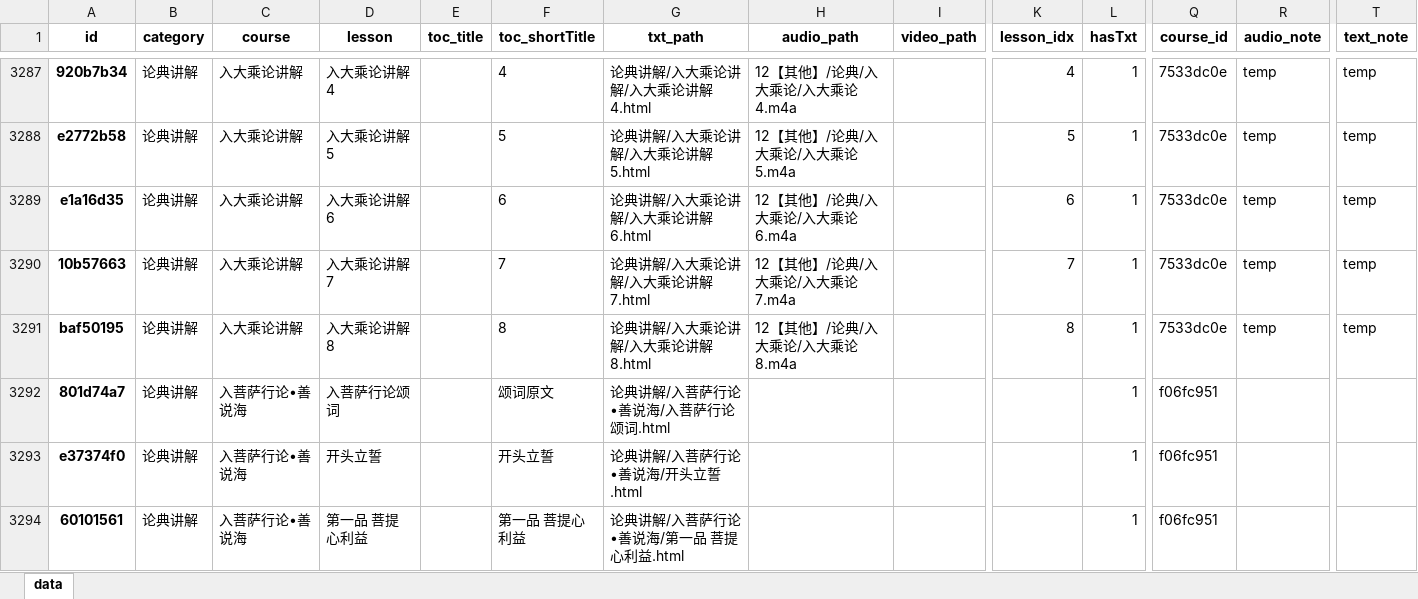
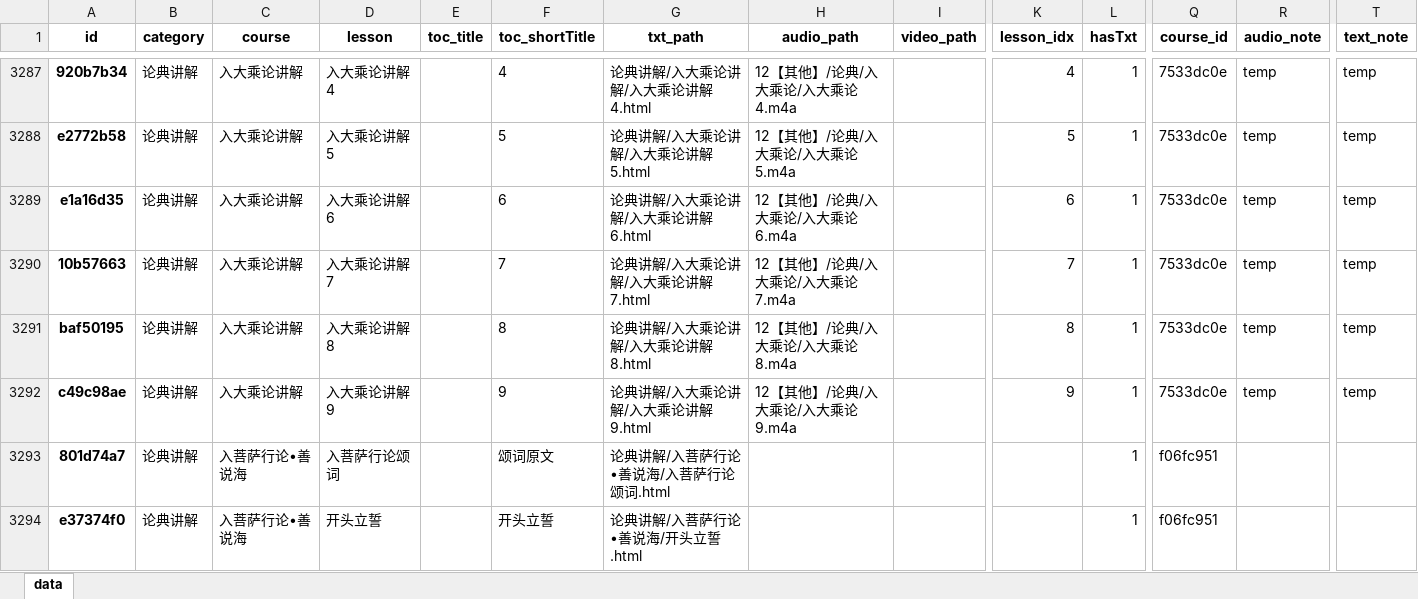
Before and after one commit to hliuleo/lamatxt, an Excel workbook: all_lesson.xlsx, sheet data, drawn as a sheet; only a part is shown, gaps mark what is left out; the shorter side is filled out with more unchanged rows; values as stored, in another font and other column widths than the file's, no borders; rows hold the shown columns only; the diff names each change by its address in the sheet, - before the commit and + after, or states it on an @@ line.

Commit message:
update data

```diff
--- a/all_lesson.xlsx (sheet data)
+++ b/all_lesson.xlsx (sheet data)
+row 3292: c49c98ae | 论典讲解 | 入大乘论讲解 | 入大乘论讲解9 |  | 9 | 论典讲解/入大乘论讲解/入大乘论讲解9.html | 12【其他】/论典/入大乘论/入大乘论9.m4a |  | 9 | 1 | 7533dc0e | temp | temp
```
Also changed, not shown: all_course.xlsx, 1 other file.
